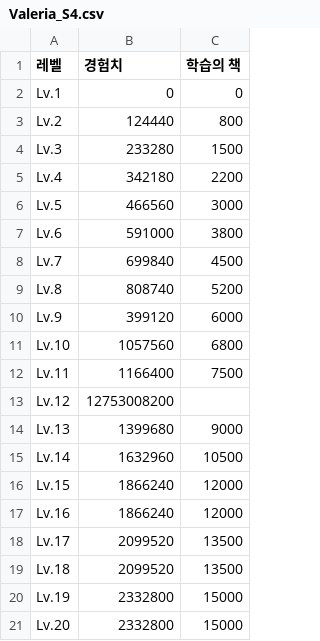
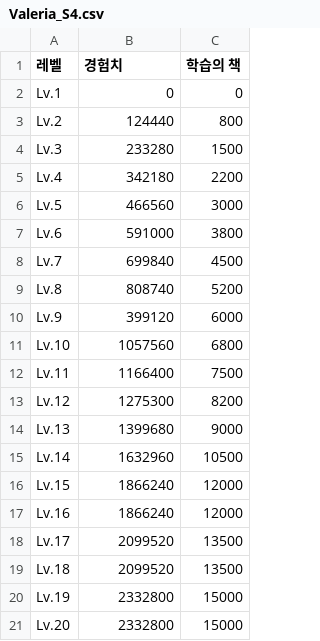
Before and after one commit to s574shinchan/WOS_Calc, a CSV file: data/Expertise/Valeria_S4.csv, drawn as a sheet.

Commit message:
Update Valeria_S4.csv

```diff
--- a/data/Expertise/Valeria_S4.csv
+++ b/data/Expertise/Valeria_S4.csv
@@ -12,3 +12,3 @@ Lv.10,1057560,6800
 Lv.11,1166400,7500
-Lv.12,12753008200
+Lv.12,1275300,8200
 Lv.13,1399680,9000
```
